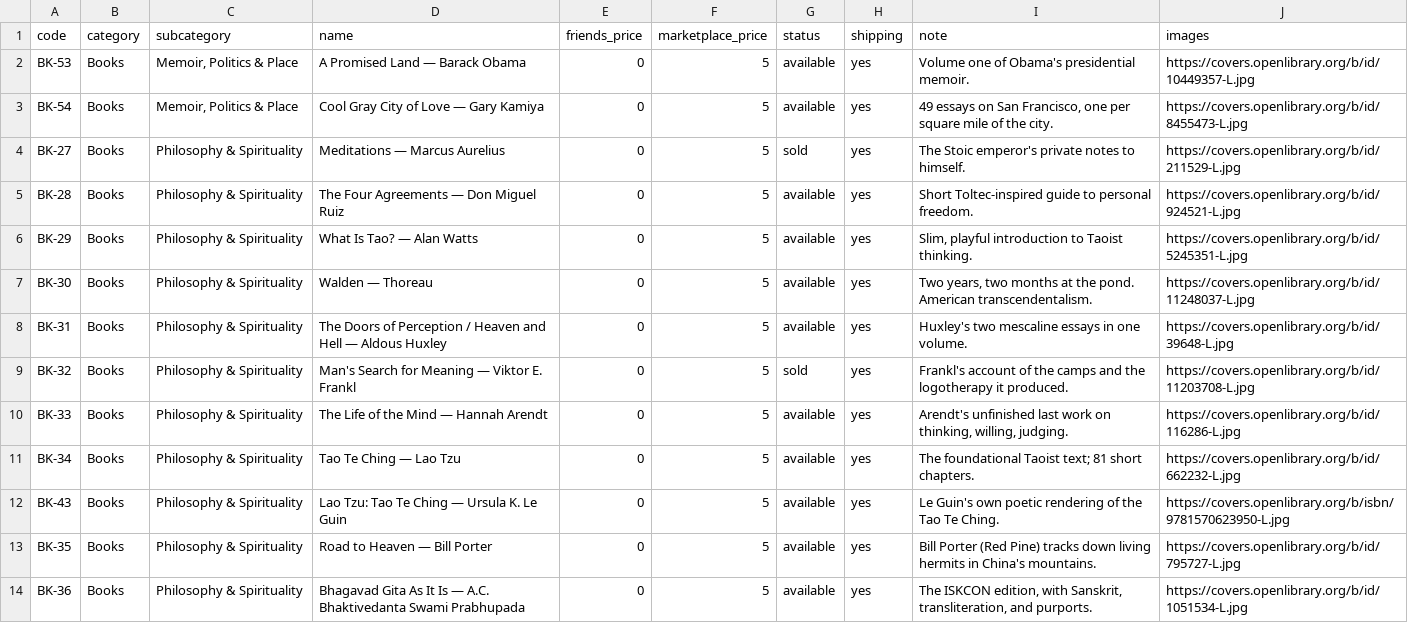
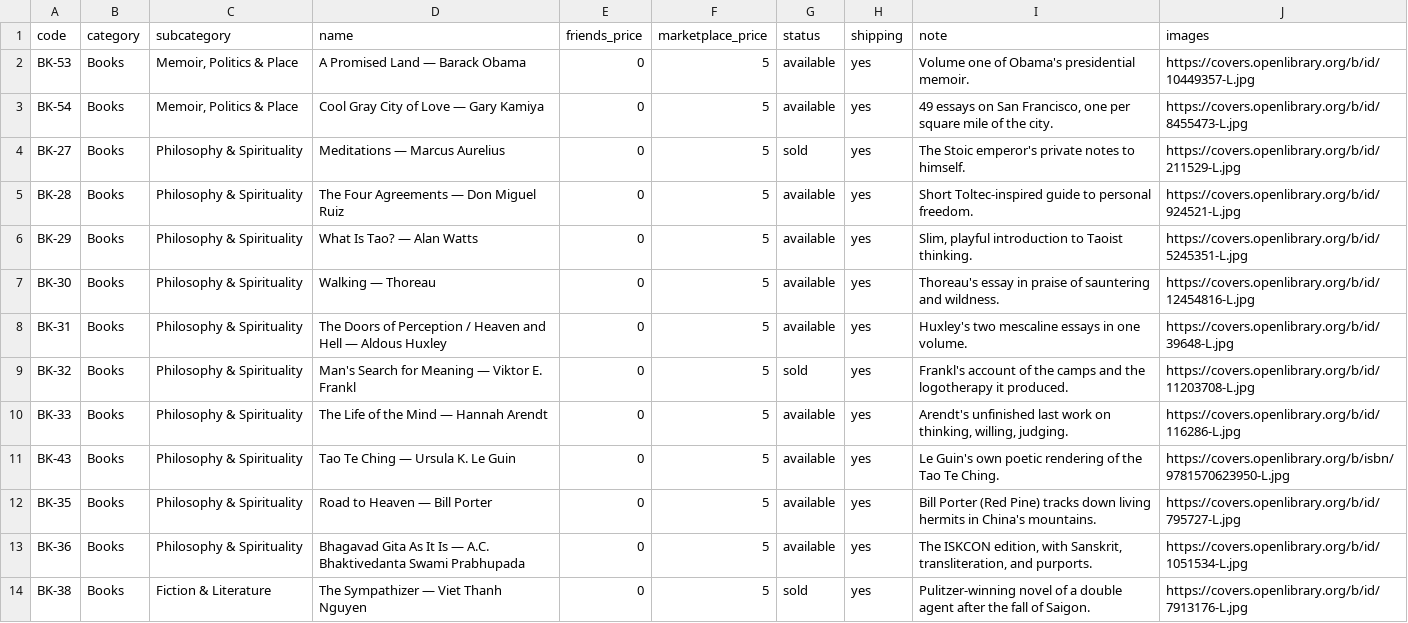
Before and after one commit to gmacfarq/moving-sale, a CSV file: books.csv, drawn as a sheet; only a part is shown; the shorter side is filled out with more unchanged rows.

```diff
--- a/books.csv
+++ b/books.csv
@@ -6,3 +6,3 @@ BK-28,Books,Philosophy & Spirituality,The Four Agreements — Don Miguel Ruiz,0,
 BK-29,Books,Philosophy & Spirituality,What Is Tao? — Alan Watts,0,5,available,yes,"Slim, playful introduction to Taoist thinking.",https://covers.openlibrary.org/b/id/5245351-L.jpg
-BK-30,Books,Philosophy & Spirituality,Walden — Thoreau,0,5,available,yes,"Two years, two months at the pond. American transcendentalism.",https://covers.openlibrary.org/b/id/11248037-L.jpg
+BK-30,Books,Philosophy & Spirituality,Walking — Thoreau,0,5,available,yes,Thoreau's essay in praise of sauntering and wildness.,https://covers.openlibrary.org/b/id/12454816-L.jpg
 BK-31,Books,Philosophy & Spirituality,The Doors of Perception / Heaven and Hell — Aldous Huxley,0,5,available,yes,Huxley's two mescaline essays in one volume.,https://covers.openlibrary.org/b/id/39648-L.jpg
@@ -10,4 +10,3 @@ BK-32,Books,Philosophy & Spirituality,Man's Search for Meaning — Viktor E. Fra
 BK-33,Books,Philosophy & Spirituality,The Life of the Mind — Hannah Arendt,0,5,available,yes,"Arendt's unfinished last work on thinking, willing, judging.",https://covers.openlibrary.org/b/id/116286-L.jpg
-BK-34,Books,Philosophy & Spirituality,Tao Te Ching — Lao Tzu,0,5,available,yes,The foundational Taoist text; 81 short chapters.,https://covers.openlibrary.org/b/id/662232-L.jpg
-BK-43,Books,Philosophy & Spirituality,Lao Tzu: Tao Te Ching — Ursula K. Le Guin,0,5,available,yes,Le Guin's own poetic rendering of the Tao Te Ching.,https://covers.openlibrary.org/b/isbn/9781570623950-L.jpg
+BK-43,Books,Philosophy & Spirituality,Tao Te Ching — Ursula K. Le Guin,0,5,available,yes,Le Guin's own poetic rendering of the Tao Te Ching.,https://covers.openlibrary.org/b/isbn/9781570623950-L.jpg
 BK-35,Books,Philosophy & Spirituality,Road to Heaven — Bill Porter,0,5,available,yes,Bill Porter (Red Pine) tracks down living hermits in China's mountains.,https://covers.openlibrary.org/b/id/795727-L.jpg
```
